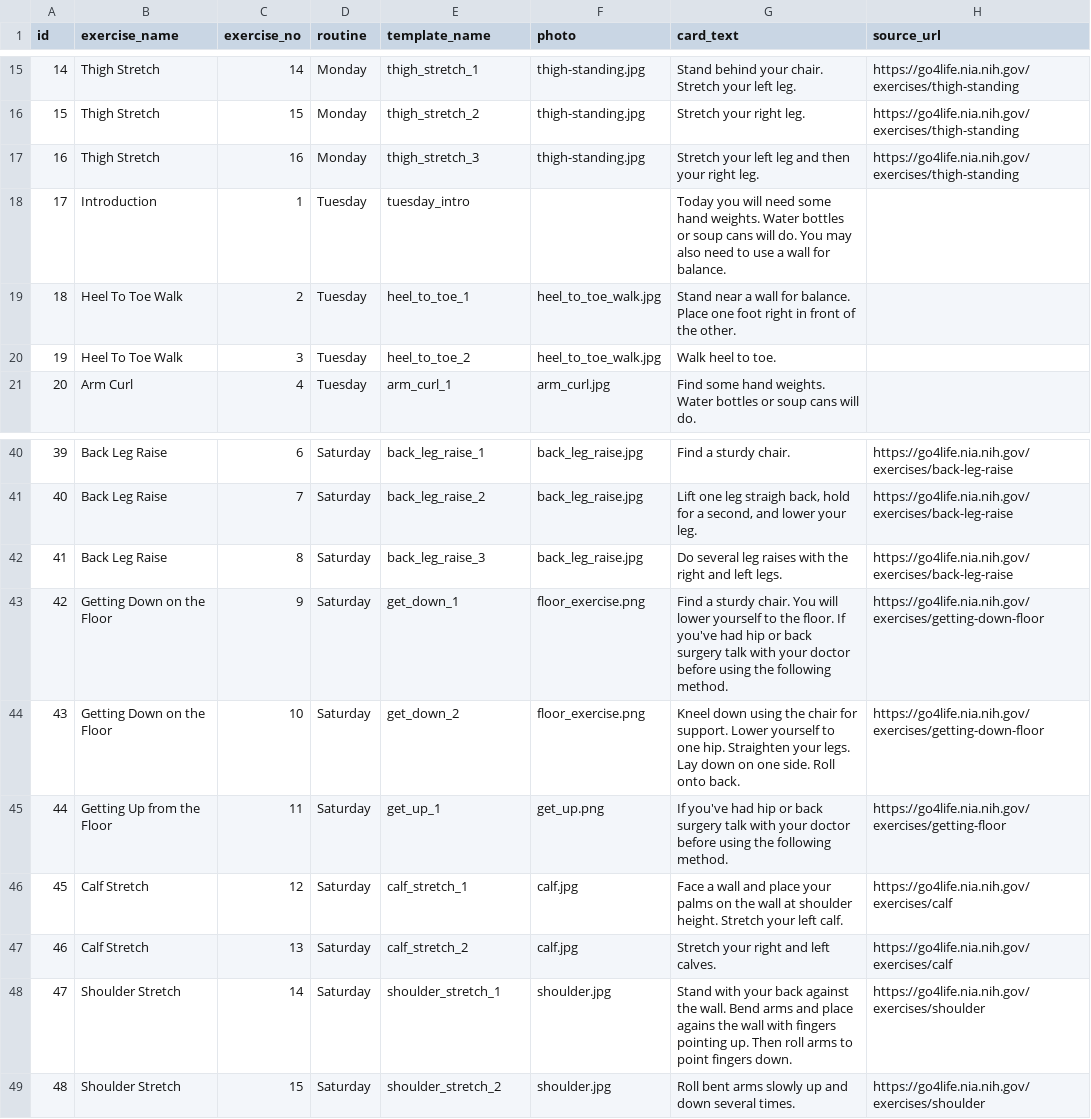
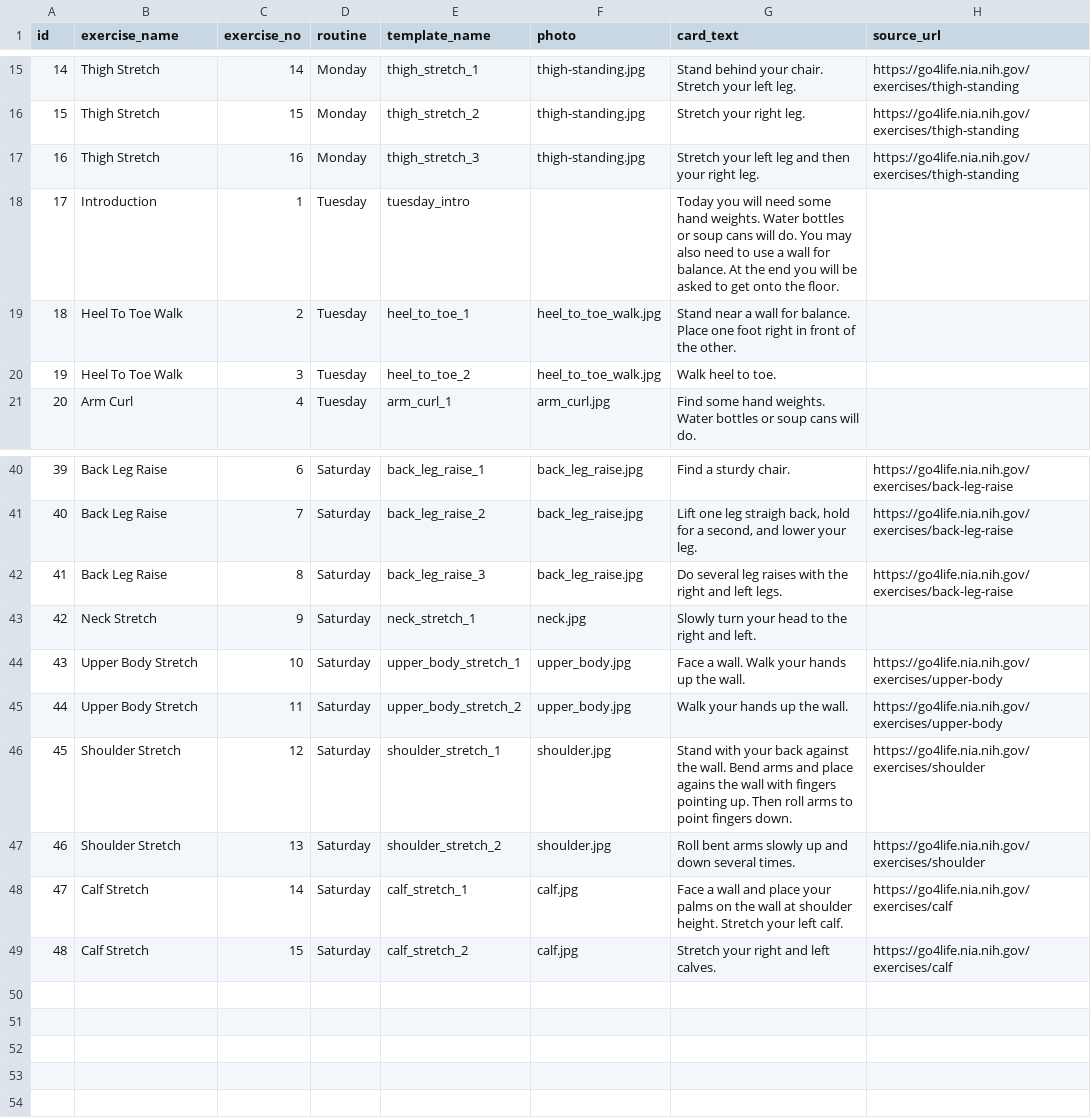
Before and after one commit to uchicago-webservices/uac-2017-alexa-engage, a CSV file: exercises.csv, drawn as a sheet; only a part is shown, gaps mark what is left out; the diff covers the shown part only.

Commit message:
reorder exercises, with floor exs all on the same day; add intent to pick routine

```diff
--- a/exercises.csv
+++ b/exercises.csv
@@ -17,3 +17,3 @@ id,exercise_name,exercise_no,routine,template_name,photo,card_text,source_url
 16,Thigh Stretch,16,Monday,thigh_stretch_3,thigh-standing.jpg,Stretch your left leg and then your right leg.,https://go4life.nia.nih.gov/exercises/thigh-standing
-17,Introduction,1,Tuesday,tuesday_intro,,Today you will need some hand weights. Water bottles or soup cans will do. You may also need to use a wall for balance.,
+17,Introduction,1,Tuesday,tuesday_intro,,Today you will need some hand weights. Water bottles or soup cans will do. You may also need to use a wall for balance. At the end you will be asked to get onto the floor.,
 18,Heel To Toe Walk,2,Tuesday,heel_to_toe_1,heel_to_toe_walk.jpg,Stand near a wall for balance. Place one foot right in front of the other.,
@@ -42,8 +42,8 @@ id,exercise_name,exercise_no,routine,template_name,photo,card_text,source_url
 41,Back Leg Raise,8,Saturday,back_leg_raise_3,back_leg_raise.jpg,Do several leg raises with the right and left legs.,https://go4life.nia.nih.gov/exercises/back-leg-raise
-42,Getting Down on the Floor,9,Saturday,get_down_1,floor_exercise.png,Find a sturdy chair. You will lower yourself to the floor. If you've had hip or back surgery talk with your doctor before using the following method.,https://go4life.nia.nih.gov/exercises/getting-down-floor
-43,Getting Down on the Floor,10,Saturday,get_down_2,floor_exercise.png,Kneel down using the chair for support. Lower yourself to one hip. Straighten your legs. Lay down on one side. Roll onto back.,https://go4life.nia.nih.gov/exercises/getting-down-floor
-44,Getting Up from the Floor,11,Saturday,get_up_1,get_up.png,If you've had hip or back surgery talk with your doctor before using the following method.,https://go4life.nia.nih.gov/exercises/getting-floor
-45,Calf Stretch,12,Saturday,calf_stretch_1,calf.jpg,Face a wall and place your palms on the wall at shoulder height. Stretch your left calf.,https://go4life.nia.nih.gov/exercises/calf
-46,Calf Stretch,13,Saturday,calf_stretch_2,calf.jpg,Stretch your right and left calves.,https://go4life.nia.nih.gov/exercises/calf
-47,Shoulder Stretch,14,Saturday,shoulder_stretch_1,shoulder.jpg,Stand with your back against the wall.  Bend arms and place agains the wall with fingers pointing up. Then roll arms to point fingers down.,https://go4life.nia.nih.gov/exercises/shoulder
-48,Shoulder Stretch,15,Saturday,shoulder_stretch_2,shoulder.jpg,Roll bent arms slowly up and down several times.,https://go4life.nia.nih.gov/exercises/shoulder
+42,Neck Stretch,9,Saturday,neck_stretch_1,neck.jpg,Slowly turn your head to the right and left.,
+43,Upper Body Stretch,10,Saturday,upper_body_stretch_1,upper_body.jpg,Face a wall. Walk your hands up the wall.,https://go4life.nia.nih.gov/exercises/upper-body
+44,Upper Body Stretch,11,Saturday,upper_body_stretch_2,upper_body.jpg,Walk your hands up the wall.,https://go4life.nia.nih.gov/exercises/upper-body
+45,Shoulder Stretch,12,Saturday,shoulder_stretch_1,shoulder.jpg,Stand with your back against the wall.  Bend arms and place agains the wall with fingers pointing up. Then roll arms to point fingers down.,https://go4life.nia.nih.gov/exercises/shoulder
+46,Shoulder Stretch,13,Saturday,shoulder_stretch_2,shoulder.jpg,Roll bent arms slowly up and down several times.,https://go4life.nia.nih.gov/exercises/shoulder
+47,Calf Stretch,14,Saturday,calf_stretch_1,calf.jpg,Face a wall and place your palms on the wall at shoulder height. Stretch your left calf.,https://go4life.nia.nih.gov/exercises/calf
+48,Calf Stretch,15,Saturday,calf_stretch_2,calf.jpg,Stretch your right and left calves.,https://go4life.nia.nih.gov/exercises/calf
```
Also changed, not shown: 34 edited cells elsewhere in this file, 2 other files.
